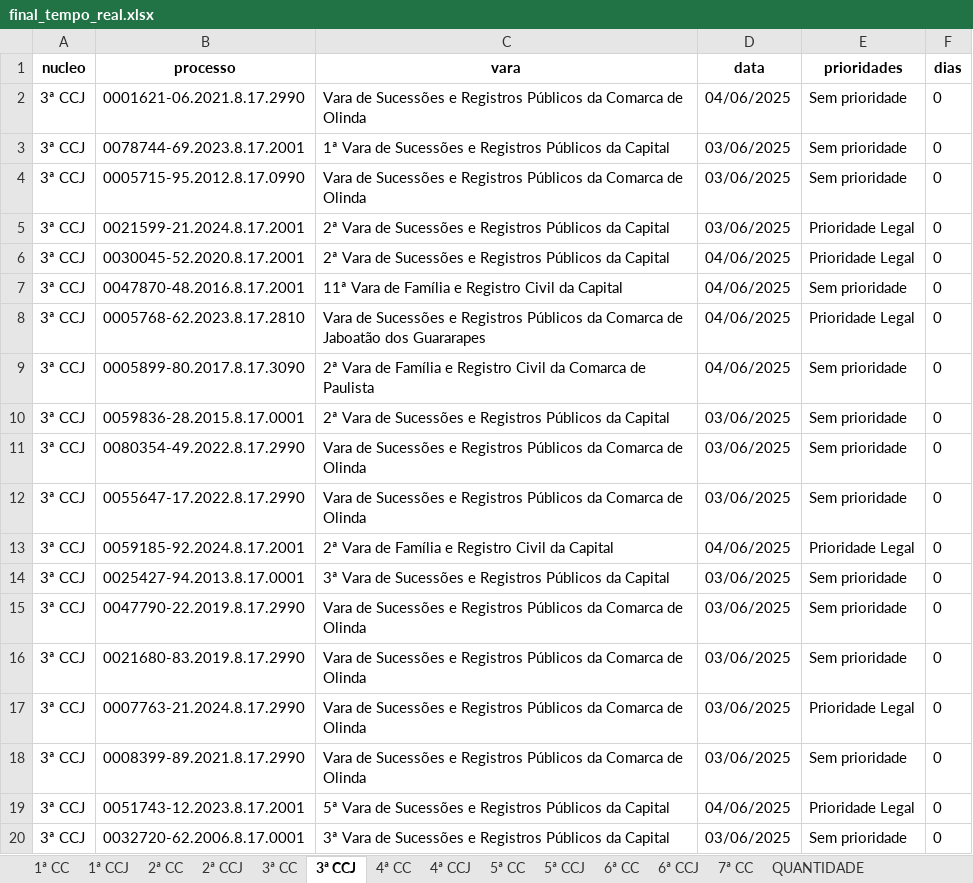
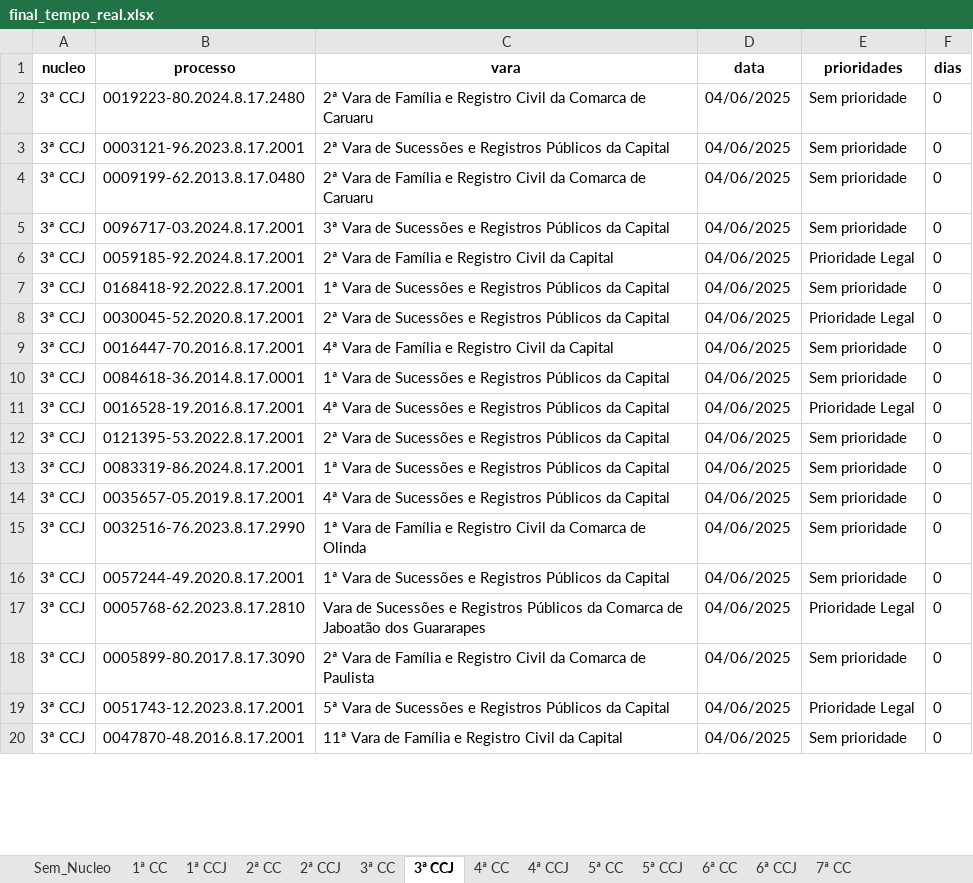
Before and after one commit to Fasri/analise_de, an Excel workbook: final_tempo_real.xlsx, sheet 3ª CCJ, drawn as a sheet; only a part is shown; values as stored, in another font and other column widths than the file's, no borders; removed rows and columns are numbered as before the commit, all else as after; the diff covers the shown part only; the diff names each change by its address in the sheet, - before the commit and + after, or states it on an @@ line.

```diff
--- a/final_tempo_real.xlsx (sheet 3ª CCJ)
+++ b/final_tempo_real.xlsx (sheet 3ª CCJ)
+sheet tab: Sem_Nucleo
+row 2: 3ª CCJ | 0019223-80.2024.8.17.2480 | 2ª Vara de Família e Registro Civil da Comarca de Caruaru | 04/06/2025 | Sem prioridade | 0
-B3 (processo): 0001621-06.2021.8.17.2990
+B3 (processo): 0003121-96.2023.8.17.2001
-C3 (vara): Vara de Sucessões e Registros Públicos da Comarca de Olinda
+C3 (vara): 2ª Vara de Sucessões e Registros Públicos da Capital
-B4 (processo): 0078744-69.2023.8.17.2001
+B4 (processo): 0009199-62.2013.8.17.0480
-C4 (vara): 1ª Vara de Sucessões e Registros Públicos da Capital
+C4 (vara): 2ª Vara de Família e Registro Civil da Comarca de Caruaru
-D4:D6 (data): 03/06/2025
+D4:D6 (data): 04/06/2025
-B5 (processo): 0005715-95.2012.8.17.0990
+B5 (processo): 0096717-03.2024.8.17.2001
-C5 (vara): Vara de Sucessões e Registros Públicos da Comarca de Olinda
+C5 (vara): 3ª Vara de Sucessões e Registros Públicos da Capital
-B6 (processo): 0021599-21.2024.8.17.2001
+B6 (processo): 0059185-92.2024.8.17.2001
-C6 (vara): …Vara de Sucessões e Registros Públicos da Capital
+C6 (vara): …Vara de Família e Registro Civil da Capital
@@ row 28 moved to row 7: 3ª CCJ @@
-B9 (processo): 0047870-48.2016.8.17.2001
+B9 (processo): 0016447-70.2016.8.17.2001
-C9 (vara): 11ª Vara de…
+C9 (vara): 4ª Vara de…
+row 10: 3ª CCJ | 0084618-36.2014.8.17.0001 | 1ª Vara de Sucessões e Registros Públicos da Capital | 04/06/2025 | Sem prioridade | 0
+row 11: 3ª CCJ | 0016528-19.2016.8.17.2001 | 4ª Vara de Sucessões e Registros Públicos da Capital | 04/06/2025 | Prioridade Legal | 0
+row 12: 3ª CCJ | 0121395-53.2022.8.17.2001 | 2ª Vara de Sucessões e Registros Públicos da Capital | 04/06/2025 | Sem prioridade | 0
+row 13: 3ª CCJ | 0083319-86.2024.8.17.2001 | 1ª Vara de Sucessões e Registros Públicos da Capital | 04/06/2025 | Sem prioridade | 0
+row 14: 3ª CCJ | 0035657-05.2019.8.17.2001 | 4ª Vara de Sucessões e Registros Públicos da Capital | 04/06/2025 | Sem prioridade | 0
+row 15: 3ª CCJ | 0032516-76.2023.8.17.2990 | 1ª Vara de Família e Registro Civil da Comarca de Olinda | 04/06/2025 | Sem prioridade | 0
+row 16: 3ª CCJ | 0057244-49.2020.8.17.2001 | 1ª Vara de Sucessões e Registros Públicos da Capital | 04/06/2025 | Sem prioridade | 0
-row 10: 3ª CCJ | 0059836-28.2015.8.17.0001 | 2ª Vara de Sucessões e Registros Públicos da Capital | 03/06/2025 | Sem prioridade | 0
-row 11: 3ª CCJ | 0080354-49.2022.8.17.2990 | Vara de Sucessões e Registros Públicos da Comarca de Olinda | 03/06/2025 | Sem prioridade | 0
-row 12: 3ª CCJ | 0055647-17.2022.8.17.2990 | Vara de Sucessões e Registros Públicos da Comarca de Olinda | 03/06/2025 | Sem prioridade | 0
-row 13: 3ª CCJ | 0059185-92.2024.8.17.2001 | 2ª Vara de Família e Registro Civil da Capital | 04/06/2025 | Prioridade Legal | 0
-row 14: 3ª CCJ | 0025427-94.2013.8.17.0001 | 3ª Vara de Sucessões e Registros Públicos da Capital | 03/06/2025 | Sem prioridade | 0
-row 15: 3ª CCJ | 0047790-22.2019.8.17.2990 | Vara de Sucessões e Registros Públicos da Comarca de Olinda | 03/06/2025 | Sem prioridade | 0
-row 16: 3ª CCJ | 0021680-83.2019.8.17.2990 | Vara de Sucessões e Registros Públicos da Comarca de Olinda | 03/06/2025 | Sem prioridade | 0
-row 17: 3ª CCJ | 0007763-21.2024.8.17.2990 | Vara de Sucessões e Registros Públicos da Comarca de Olinda | 03/06/2025 | Prioridade Legal | 0
-row 18: 3ª CCJ | 0008399-89.2021.8.17.2990 | Vara de Sucessões e Registros Públicos da Comarca de Olinda | 03/06/2025 | Sem prioridade | 0
-B20 (processo): 0032720-62.2006.8.17.0001
+B20 (processo): 0047870-48.2016.8.17.2001
-C20 (vara): 3ª Vara de Sucessões e Registros Públicos da Capital
+C20 (vara): 11ª Vara de Família e Registro Civil da Capital
-D20 (data): 03/06/2025
+D20 (data): 04/06/2025
```
Also changed, not shown: 68 added rows, 74 removed rows, 21 moved rows and 239 edited cells elsewhere in this sheet, sheet CONSOLIDADO, sheet 1ª CC, sheet 6ª CC, sheet 7ª CC, sheet 5ª CC, sheet 4ª CC, 8 more sheets, quantidade_processos.xlsx, 1 other file.
